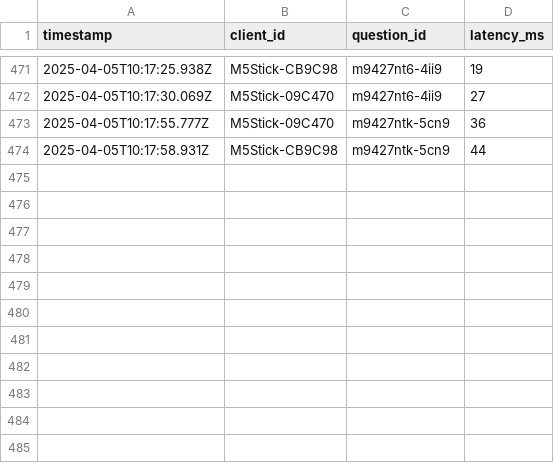
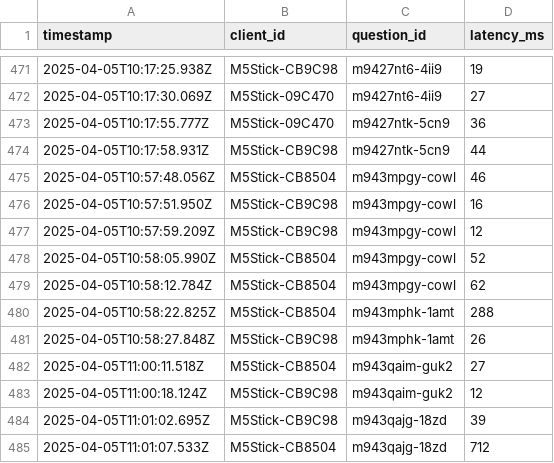
Before and after one commit to jiaweing/IoT-Quiz, a CSV file: Wifi - MQTT/server/src/mqtt_latency_log.csv, drawn as a sheet; only a part is shown, gaps mark what is left out.

```diff
--- a/Wifi - MQTT/server/src/mqtt_latency_log.csv
+++ b/Wifi - MQTT/server/src/mqtt_latency_log.csv
@@ -474 +474,12 @@ timestamp,client_id,question_id,latency_ms
 2025-04-05T10:17:58.931Z,M5Stick-CB9C98,m9427ntk-5cn9,44
+2025-04-05T10:57:48.056Z,M5Stick-CB8504,m943mpgy-cowl,46
+2025-04-05T10:57:51.950Z,M5Stick-CB9C98,m943mpgy-cowl,16
+2025-04-05T10:57:59.209Z,M5Stick-CB9C98,m943mpgy-cowl,12
+2025-04-05T10:58:05.990Z,M5Stick-CB8504,m943mpgy-cowl,52
+2025-04-05T10:58:12.784Z,M5Stick-CB8504,m943mpgy-cowl,62
+2025-04-05T10:58:22.825Z,M5Stick-CB8504,m943mphk-1amt,288
+2025-04-05T10:58:27.848Z,M5Stick-CB9C98,m943mphk-1amt,26
+2025-04-05T11:00:11.518Z,M5Stick-CB8504,m943qaim-guk2,27
+2025-04-05T11:00:18.124Z,M5Stick-CB9C98,m943qaim-guk2,12
+2025-04-05T11:01:02.695Z,M5Stick-CB9C98,m943qajg-18zd,39
+2025-04-05T11:01:07.533Z,M5Stick-CB8504,m943qajg-18zd,712
```
Also changed, not shown: Wifi - MQTT/server/src/mqtt_delivery_log.csv, 5 other files.
